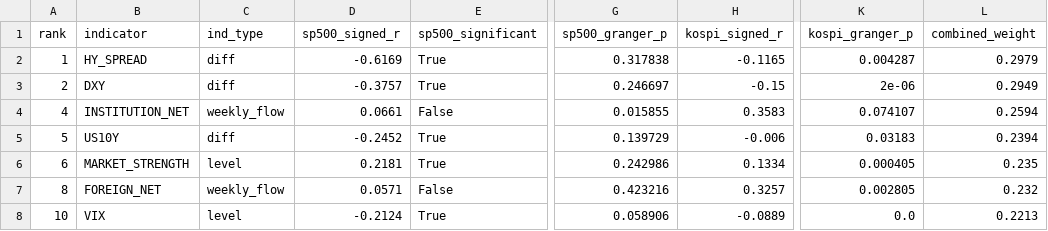
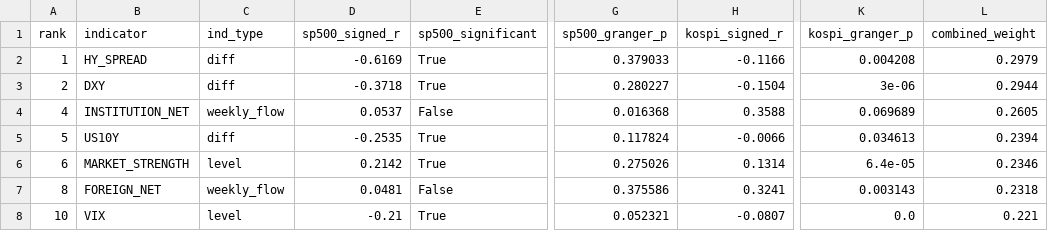
Before and after one commit to HwangatWork/AI-Analyzer, a CSV file: output/indicator_ranking.csv, drawn as a sheet; only a part is shown, gaps mark what is left out; the diff covers the shown part only; the diff names each change by its address in the sheet, - before the commit and + after, or states it on an @@ line.

```diff
--- a/output/indicator_ranking.csv
+++ b/output/indicator_ranking.csv
-G2 (sp500_granger_p): 0.317838
+G2 (sp500_granger_p): 0.379033
-H2 (kospi_signed_r): -0.1165
+H2 (kospi_signed_r): -0.1166
-K2 (kospi_granger_p): 0.004287
+K2 (kospi_granger_p): 0.004208
-D3 (sp500_signed_r): -0.3757
+D3 (sp500_signed_r): -0.3718
-G3 (sp500_granger_p): 0.246697
+G3 (sp500_granger_p): 0.280227
-H3 (kospi_signed_r): -0.15
+H3 (kospi_signed_r): -0.1504
-K3 (kospi_granger_p): 2e-06
+K3 (kospi_granger_p): 3e-06
-L3 (combined_weight): 0.2949
+L3 (combined_weight): 0.2944
-D4 (sp500_signed_r): 0.0661
+D4 (sp500_signed_r): 0.0537
-G4 (sp500_granger_p): 0.015855
+G4 (sp500_granger_p): 0.016368
-H4 (kospi_signed_r): 0.3583
+H4 (kospi_signed_r): 0.3588
-K4 (kospi_granger_p): 0.074107
+K4 (kospi_granger_p): 0.069689
-L4 (combined_weight): 0.2594
+L4 (combined_weight): 0.2605
-D5 (sp500_signed_r): -0.2452
+D5 (sp500_signed_r): -0.2535
-G5 (sp500_granger_p): 0.139729
+G5 (sp500_granger_p): 0.117824
-H5 (kospi_signed_r): -0.006
+H5 (kospi_signed_r): -0.0066
-K5 (kospi_granger_p): 0.03183
+K5 (kospi_granger_p): 0.034613
-D6 (sp500_signed_r): 0.2181
+D6 (sp500_signed_r): 0.2142
-G6 (sp500_granger_p): 0.242986
+G6 (sp500_granger_p): 0.275026
-H6 (kospi_signed_r): 0.1334
+H6 (kospi_signed_r): 0.1314
-K6 (kospi_granger_p): 0.000405
+K6 (kospi_granger_p): 6.4e-05
-L6 (combined_weight): 0.235
+L6 (combined_weight): 0.2346
-D7 (sp500_signed_r): 0.0571
+D7 (sp500_signed_r): 0.0481
-G7 (sp500_granger_p): 0.423216
+G7 (sp500_granger_p): 0.375586
-H7 (kospi_signed_r): 0.3257
+H7 (kospi_signed_r): 0.3241
-K7 (kospi_granger_p): 0.002805
+K7 (kospi_granger_p): 0.003143
-L7 (combined_weight): 0.232
+L7 (combined_weight): 0.2318
-D8 (sp500_signed_r): -0.2124
+D8 (sp500_signed_r): -0.21
-G8 (sp500_granger_p): 0.058906
+G8 (sp500_granger_p): 0.052321
-H8 (kospi_signed_r): -0.0889
+H8 (kospi_signed_r): -0.0807
-L8 (combined_weight): 0.2213
+L8 (combined_weight): 0.221
```
Also changed, not shown: 22 edited cells elsewhere in this file, output/market_signals.csv, output/stock_analysis.csv, 7 other files.
